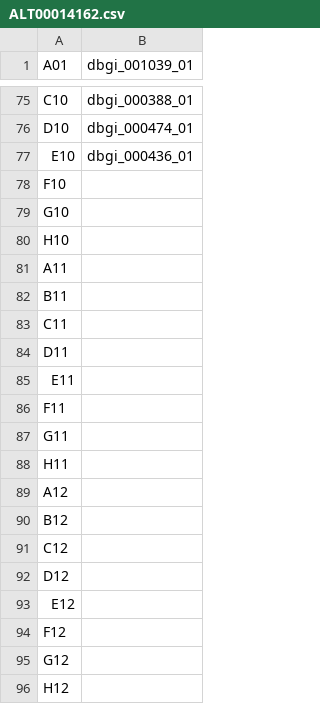
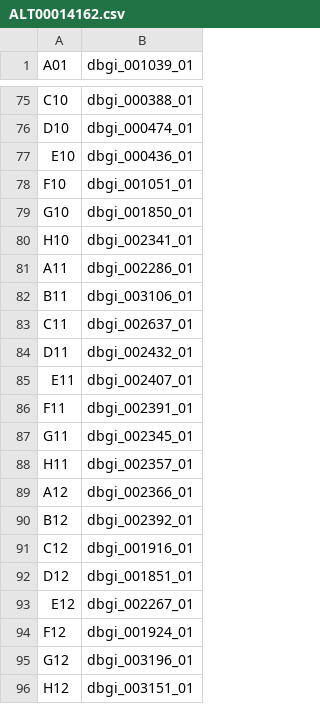
Before and after one commit to commons-research/altemis-transition, a CSV file: data/csv/filled_racks/ALT00014162.csv, drawn as a sheet; only a part is shown, gaps mark what is left out.

Commit message:
filled and paired all dbgi + vine + fibl sample

```diff
--- a/data/csv/filled_racks/ALT00014162.csv
+++ b/data/csv/filled_racks/ALT00014162.csv
@@ -77,20 +77,20 @@ D10,dbgi_000474_01
 E10,dbgi_000436_01
-F10,
-G10,
-H10,
-A11,
-B11,
-C11,
-D11,
-E11,
-F11,
-G11,
-H11,
-A12,
-B12,
-C12,
-D12,
-E12,
-F12,
-G12,
-H12,
+F10,dbgi_001051_01
+G10,dbgi_001850_01
+H10,dbgi_002341_01
+A11,dbgi_002286_01
+B11,dbgi_003106_01
+C11,dbgi_002637_01
+D11,dbgi_002432_01
+E11,dbgi_002407_01
+F11,dbgi_002391_01
+G11,dbgi_002345_01
+H11,dbgi_002357_01
+A12,dbgi_002366_01
+B12,dbgi_002392_01
+C12,dbgi_001916_01
+D12,dbgi_001851_01
+E12,dbgi_002267_01
+F12,dbgi_001924_01
+G12,dbgi_003196_01
+H12,dbgi_003151_01
```
Also changed, not shown: data/csv/filled_racks/ALT00014162_paired.csv, 13 other files.
